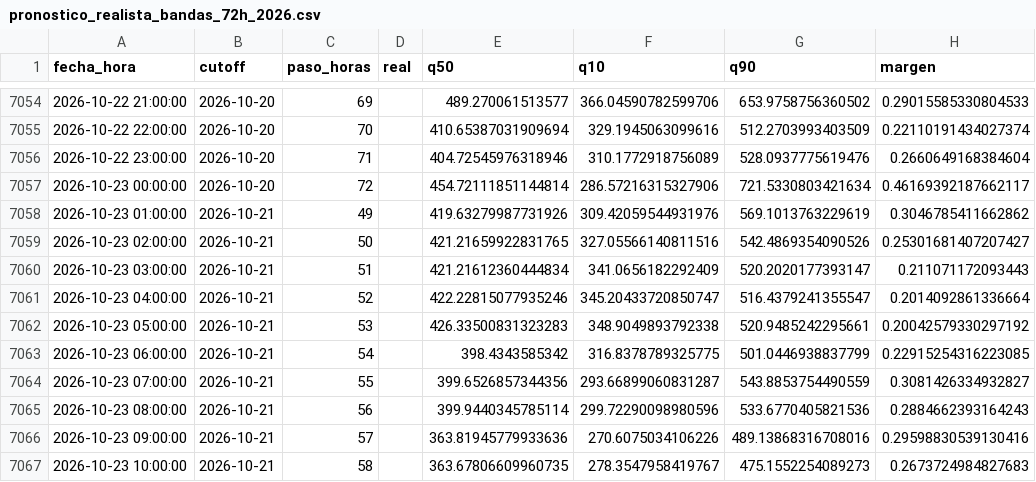
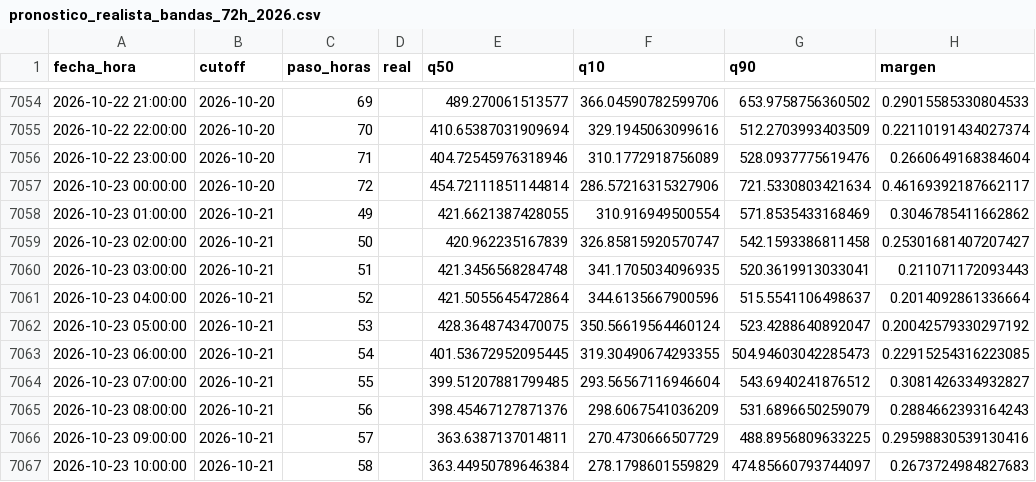
Before and after one commit to Ziskito/xm-spot-price-predictor, a CSV file: data/processed/resultados/pronostico_realista_bandas_72h_2026.csv, drawn as a sheet; only a part is shown, gaps mark what is left out; the diff covers the shown part only.

```diff
--- a/data/processed/resultados/pronostico_realista_bandas_72h_2026.csv
+++ b/data/processed/resultados/pronostico_realista_bandas_72h_2026.csv
@@ -7057,11 +7057,11 @@ fecha_hora,cutoff,paso_horas,real,q50,q10,q90,margen
 2026-10-23 00:00:00,2026-10-20,72,,454.72111851144814,286.57216315327906,721.5330803421634,0.46169392187662117
-2026-10-23 01:00:00,2026-10-21,49,,419.63279987731926,309.42059544931976,569.1013763229619,0.3046785411662862
-2026-10-23 02:00:00,2026-10-21,50,,421.21659922831765,327.05566140811516,542.4869354090526,0.25301681407207427
-2026-10-23 03:00:00,2026-10-21,51,,421.21612360444834,341.0656182292409,520.2020177393147,0.211071172093443
-2026-10-23 04:00:00,2026-10-21,52,,422.22815077935246,345.20433720850747,516.4379241355547,0.2014092861336664
-2026-10-23 05:00:00,2026-10-21,53,,426.33500831323283,348.9049893792338,520.9485242295661,0.20042579330297192
-2026-10-23 06:00:00,2026-10-21,54,,398.4343585342,316.8378789325775,501.0446938837799,0.22915254316223085
-2026-10-23 07:00:00,2026-10-21,55,,399.6526857344356,293.66899060831287,543.8853754490559,0.3081426334932827
-2026-10-23 08:00:00,2026-10-21,56,,399.9440345785114,299.72290098980596,533.6770405821536,0.2884662393164243
-2026-10-23 09:00:00,2026-10-21,57,,363.81945779933636,270.6075034106226,489.13868316708016,0.29598830539130416
-2026-10-23 10:00:00,2026-10-21,58,,363.67806609960735,278.3547958419767,475.1552254089273,0.2673724984827683
+2026-10-23 01:00:00,2026-10-21,49,,421.6621387428055,310.916949500554,571.8535433168469,0.3046785411662862
+2026-10-23 02:00:00,2026-10-21,50,,420.962235167839,326.85815920570747,542.1593386811458,0.25301681407207427
+2026-10-23 03:00:00,2026-10-21,51,,421.3456568284748,341.1705034096935,520.3619913033041,0.211071172093443
+2026-10-23 04:00:00,2026-10-21,52,,421.5055645472864,344.6135667900596,515.5541106498637,0.2014092861336664
+2026-10-23 05:00:00,2026-10-21,53,,428.3648743470075,350.56619564460124,523.4288640892047,0.20042579330297192
+2026-10-23 06:00:00,2026-10-21,54,,401.53672952095445,319.30490674293355,504.94603042285473,0.22915254316223085
+2026-10-23 07:00:00,2026-10-21,55,,399.51207881799485,293.56567116946604,543.6940241876512,0.3081426334932827
+2026-10-23 08:00:00,2026-10-21,56,,398.45467127871376,298.6067541036209,531.6896650259079,0.2884662393164243
+2026-10-23 09:00:00,2026-10-21,57,,363.6387137014811,270.4730666507729,488.8956809633225,0.29598830539130416
+2026-10-23 10:00:00,2026-10-21,58,,363.44950789646384,278.1798601559829,474.85660793744097,0.2673724984827683
```
Also changed, not shown: 42 edited cells elsewhere in this file, data/processed/resultados/ensamble_24h_realista_2026.csv, data/processed/resultados/pronostico_realista_bandas_24h_2026.csv, 4 other files.
